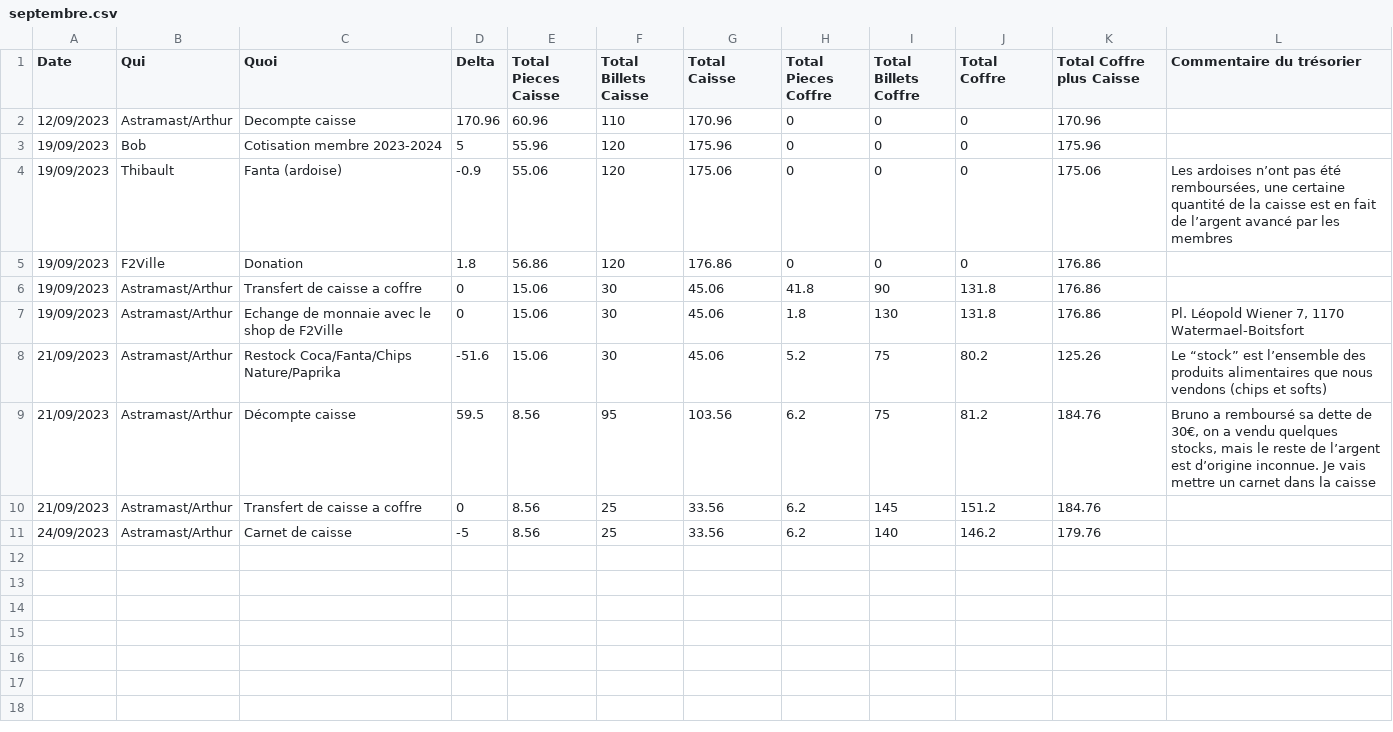
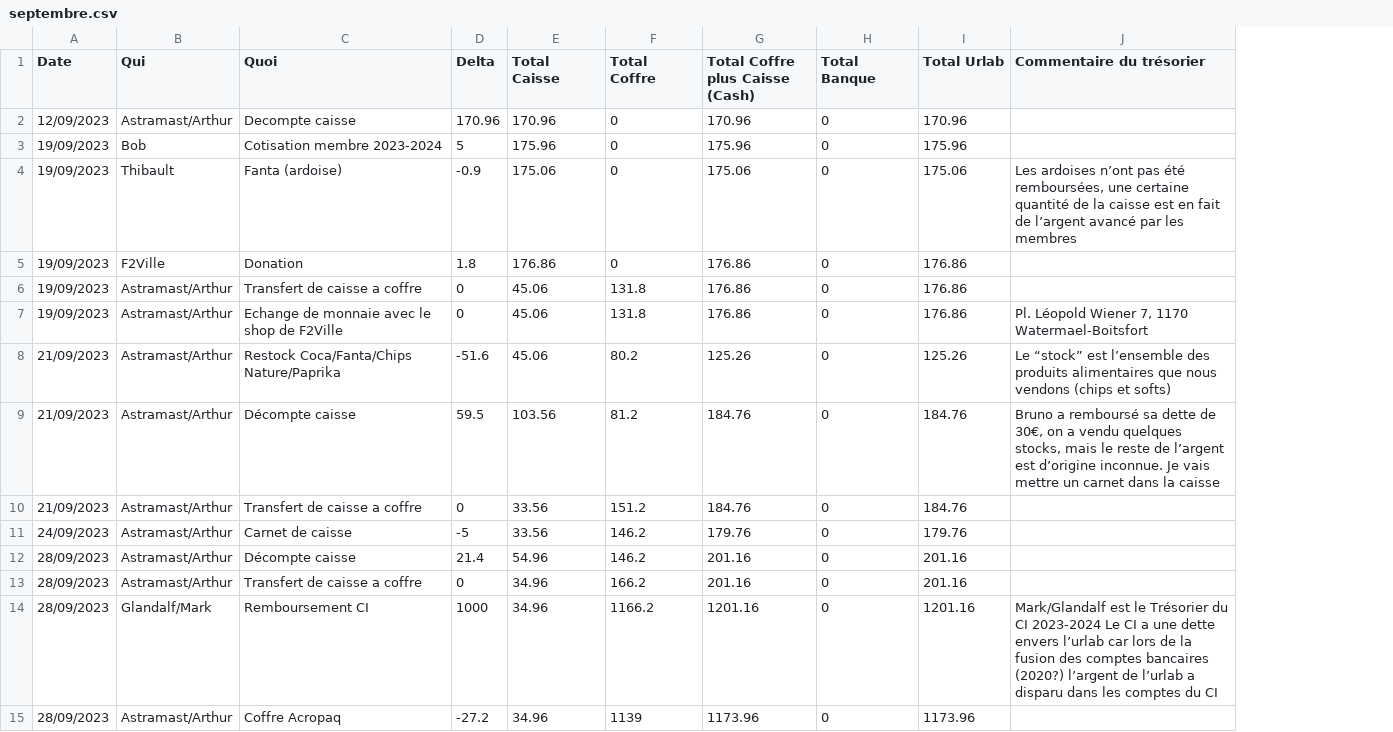
Before and after one commit to UrLab/compta, a CSV file: 2023/septembre.csv, drawn as a sheet; removed rows and columns are numbered as before the commit, all else as after; the diff names each change by its address in the sheet, - before the commit and + after, or states it on an @@ line.

Commit message:
changements de colonnes puisque c'est impossible de traquer chaque piece dans chaque transaction, il revient au même et est beaucoup plus simple de juste calculer les totaux

```diff
--- a/2023/septembre.csv
+++ b/2023/septembre.csv
-column E (Total Pieces Caisse), rows 2-11: 60.96 | 55.96 | 55.06 | 56.86 | 15.06 | 15.06 | 15.06 | 8.56 | 8.56 | 8.56
-column F (Total Billets Caisse), rows 2-11: 110 | 120 | 120 | 120 | 30 | 30 | 30 | 95 | 25 | 25
-column H (Total Pieces Coffre), rows 2-11: 0 | 0 | 0 | 0 | 41.8 | 1.8 | 5.2 | 6.2 | 6.2 | 6.2
-column I (Total Billets Coffre), rows 2-11: 0 | 0 | 0 | 0 | 90 | 130 | 75 | 75 | 145 | 140
+column H (Total Banque), rows 2-11: all 0
+column I (Total Urlab), rows 2-11: 170.96 | 175.96 | 175.06 | 176.86 | 176.86 | 176.86 | 125.26 | 184.76 | 184.76 | 179.76
-G1: Total Coffre plus Caisse
+G1: Total Coffre plus Caisse (Cash)
+row 12: 28/09/2023 | Astramast/Arthur | Décompte caisse | 21.4 | 54.96 | 146.2 | 201.16 | 0 | 201.16
+row 13: 28/09/2023 | Astramast/Arthur | Transfert de caisse a coffre | 0 | 34.96 | 166.2 | 201.16 | 0 | 201.16
+row 14: 28/09/2023 | Glandalf/Mark | Remboursement CI | 1000 | 34.96 | 1166.2 | 1201.16 | 0 | 1201.16 | Mark/Glandalf est le Trésorier du CI 2023-2024 Le CI a une dette envers l’urlab car lors de la fusion des comptes bancaires (2020?) l’argent de l’urlab a disparu dans les comptes du CI
+row 15: 28/09/2023 | Astramast/Arthur | Coffre Acropaq | -27.2 | 34.96 | 1139 | 1173.96 | 0 | 1173.96
```
Also changed, not shown: 1 other file.
